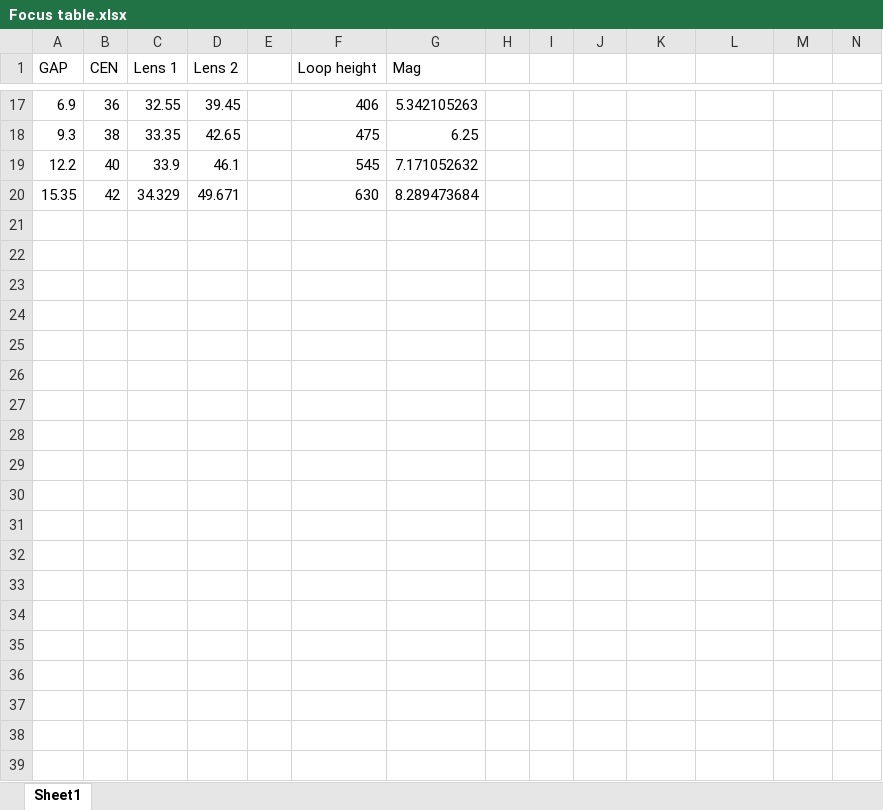
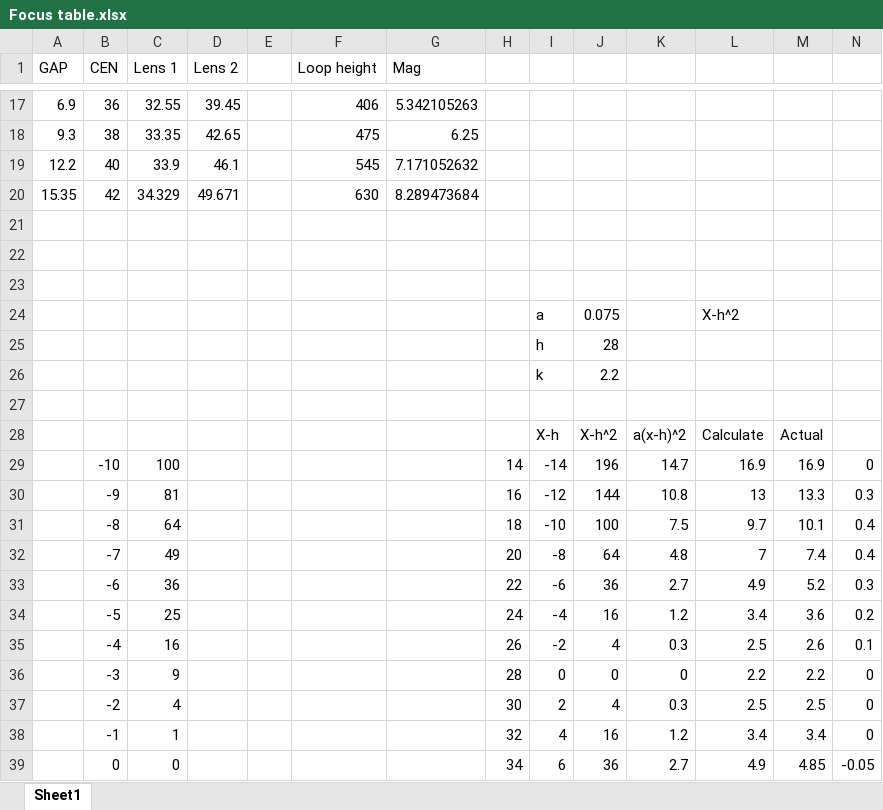
Before and after one commit to LeeHudsonDLS/FeturaZoomGB, an Excel workbook: Focus table.xlsx, sheet Sheet1, drawn as a sheet; only a part is shown, gaps mark what is left out; values as stored, in another font and other column widths than the file's, no borders; charts and pictures not drawn; the diff covers the shown part only; the diff names each change by its address in the sheet, - before the commit and + after, or states it on an @@ line.

```diff
--- a/Focus table.xlsx (sheet Sheet1)
+++ b/Focus table.xlsx (sheet Sheet1)
+row 21: (empty)
+row 22: (empty)
+row 23: (empty)
+row 24:  |  |  |  |  |  |  |  | a | 0.075 |  | X-h^2
+row 25:  |  |  |  |  |  |  |  | h | 28
+row 26:  |  |  |  |  |  |  |  | k | 2.2
+row 27: (empty)
+row 28:  |  |  |  |  |  |  |  | X-h | X-h^2 | a(x-h)^2 | Calculate | Actual
+row 29:  | -10 | 100 |  |  |  |  | 14 | -14 | 196 | 14.7 | 16.9 | 16.9 | 0
+row 30:  | -9 | 81 |  |  |  |  | 16 | -12 | 144 | 10.8 | 13 | 13.3 | 0.3
+row 31:  | -8 | 64 |  |  |  |  | 18 | -10 | 100 | 7.5 | 9.7 | 10.1 | 0.4
+row 32:  | -7 | 49 |  |  |  |  | 20 | -8 | 64 | 4.8 | 7 | 7.4 | 0.4
+row 33:  | -6 | 36 |  |  |  |  | 22 | -6 | 36 | 2.7 | 4.9 | 5.2 | 0.3
+row 34:  | -5 | 25 |  |  |  |  | 24 | -4 | 16 | 1.2 | 3.4 | 3.6 | 0.2
+row 35:  | -4 | 16 |  |  |  |  | 26 | -2 | 4 | 0.3 | 2.5 | 2.6 | 0.1
+row 36:  | -3 | 9 |  |  |  |  | 28 | 0 | 0 | 0 | 2.2 | 2.2 | 0
+row 37:  | -2 | 4 |  |  |  |  | 30 | 2 | 4 | 0.3 | 2.5 | 2.5 | 0
+row 38:  | -1 | 1 |  |  |  |  | 32 | 4 | 16 | 1.2 | 3.4 | 3.4 | 0
+row 39:  | 0 | 0 |  |  |  |  | 34 | 6 | 36 | 2.7 | 4.9 | 4.85 | -0.05
```
Also changed, not shown: 10 added rows elsewhere in this sheet, charts or pictures, 1 other file.
